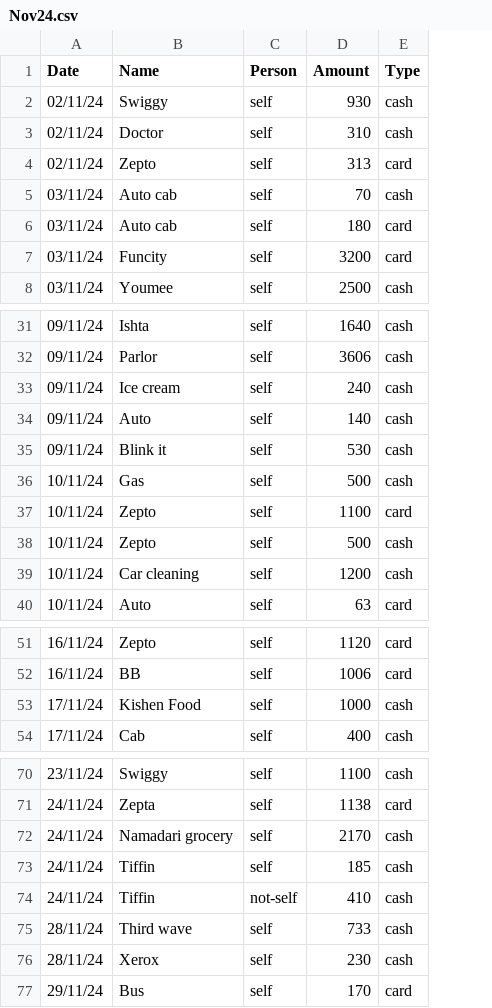
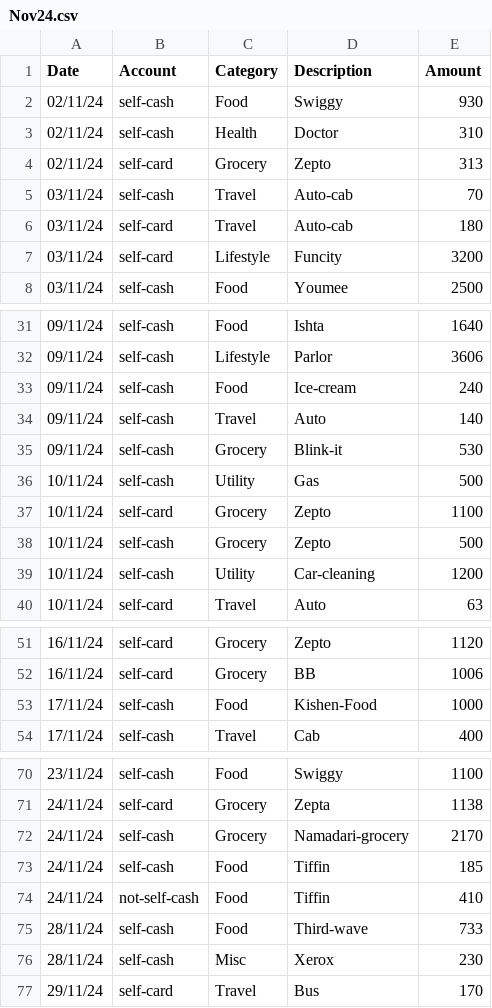
Before and after one commit to trgowtham/exp_accnt, a CSV file: csv/Nov24.csv, drawn as a sheet; only a part is shown, gaps mark what is left out; removed rows and columns are numbered as before the commit, all else as after; the diff covers the shown part only; the diff names each change by its address in the sheet, - before the commit and + after, or states it on an @@ line.

```diff
--- a/csv/Nov24.csv
+++ b/csv/Nov24.csv
+column B (Account), rows 2-8: self-cash | self-cash | self-card | self-cash | self-card | self-card | self-cash; rows 31-40: self-cash | self-cash | self-cash | self-cash | self-cash | self-cash | self-card | self-cash | self-cash | self-card; rows 51-54: self-card | self-card | self-cash | self-cash; rows 70-77: self-cash | self-card | self-cash | self-cash | not-self-cash | self-cash | self-cash | self-card
+column C (Category), rows 2-8: Food | Health | Grocery | Travel | Travel | Lifestyle | Food; rows 31-40: Food | Lifestyle | Food | Travel | Grocery | Utility | Grocery | Grocery | Utility | Travel; rows 51-54: Grocery | Grocery | Food | Travel; rows 70-77: Food | Grocery | Grocery | Food | Food | Food | Misc | Travel
-column C (Person), rows 2-8: all self; rows 31-40: all self; rows 51-54: all self; rows 70-77: self | self | self | self | not-self | self | self | self
-column E (Type), rows 2-8: cash | cash | card | cash | card | card | cash; rows 31-40: cash | cash | cash | cash | cash | cash | card | cash | cash | card; rows 51-54: card | card | cash | cash; rows 70-77: cash | card | cash | cash | cash | cash | cash | card
-D1: Name
+D1: Description
-D5:D6 (Description): Auto cab
+D5:D6 (Description): Auto-cab
-D33 (Description): Ice cream
+D33 (Description): Ice-cream
-D35 (Description): Blink it
+D35 (Description): Blink-it
-D39 (Description): Car cleaning
+D39 (Description): Car-cleaning
-D53 (Description): Kishen Food
+D53 (Description): Kishen-Food
-D72 (Description): Namadari grocery
+D72 (Description): Namadari-grocery
-D75 (Description): Third wave
+D75 (Description): Third-wave
```
Also changed, not shown: 3 edited cells elsewhere in this file, csv/Dec24.csv, csv/Feb25.csv, 11 other files.
